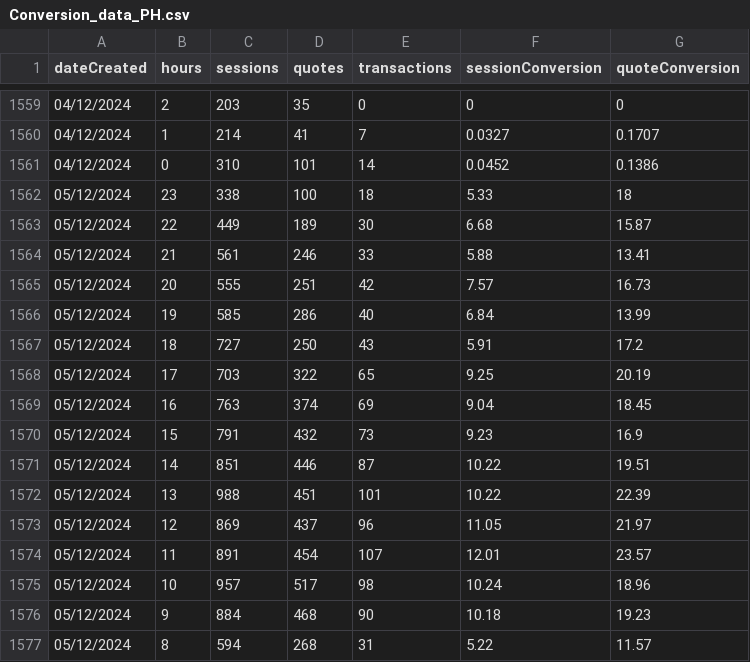
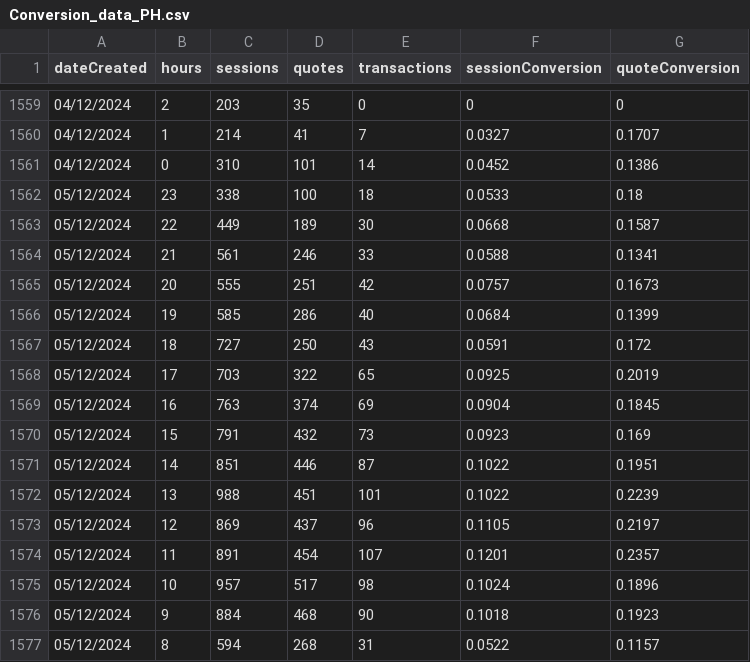
Before and after one commit to kseremeti01/Streamlit1, a CSV file: Conversion_data_PH.csv, drawn as a sheet; only a part is shown, gaps mark what is left out; the diff covers the shown part only.

Commit message:
Updated data

```diff
--- a/Conversion_data_PH.csv
+++ b/Conversion_data_PH.csv
@@ -1561,17 +1561,17 @@ dateCreated,hours,sessions,quotes,transactions,sessionConversion,quoteConversion
 04/12/2024,0,310,101,14,0.0452,0.1386
-05/12/2024,23,338,100,18,5.33,18
-05/12/2024,22,449,189,30,6.68,15.87
-05/12/2024,21,561,246,33,5.88,13.41
-05/12/2024,20,555,251,42,7.57,16.73
-05/12/2024,19,585,286,40,6.84,13.99
-05/12/2024,18,727,250,43,5.91,17.2
-05/12/2024,17,703,322,65,9.25,20.19
-05/12/2024,16,763,374,69,9.04,18.45
-05/12/2024,15,791,432,73,9.23,16.9
-05/12/2024,14,851,446,87,10.22,19.51
-05/12/2024,13,988,451,101,10.22,22.39
-05/12/2024,12,869,437,96,11.05,21.97
-05/12/2024,11,891,454,107,12.01,23.57
-05/12/2024,10,957,517,98,10.24,18.96
-05/12/2024,9,884,468,90,10.18,19.23
-05/12/2024,8,594,268,31,5.22,11.57
+05/12/2024,23,338,100,18,0.0533,0.18
+05/12/2024,22,449,189,30,0.0668,0.1587
+05/12/2024,21,561,246,33,0.0588,0.1341
+05/12/2024,20,555,251,42,0.0757,0.1673
+05/12/2024,19,585,286,40,0.0684,0.1399
+05/12/2024,18,727,250,43,0.0591,0.172
+05/12/2024,17,703,322,65,0.0925,0.2019
+05/12/2024,16,763,374,69,0.0904,0.1845
+05/12/2024,15,791,432,73,0.0923,0.169
+05/12/2024,14,851,446,87,0.1022,0.1951
+05/12/2024,13,988,451,101,0.1022,0.2239
+05/12/2024,12,869,437,96,0.1105,0.2197
+05/12/2024,11,891,454,107,0.1201,0.2357
+05/12/2024,10,957,517,98,0.1024,0.1896
+05/12/2024,9,884,468,90,0.1018,0.1923
+05/12/2024,8,594,268,31,0.0522,0.1157
```
Also changed, not shown: 148 edited cells elsewhere in this file.
